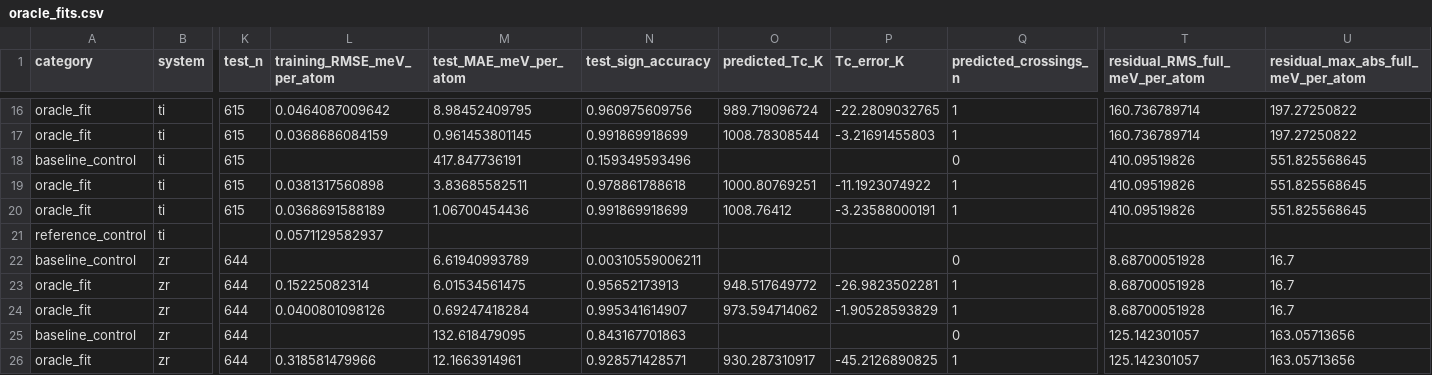
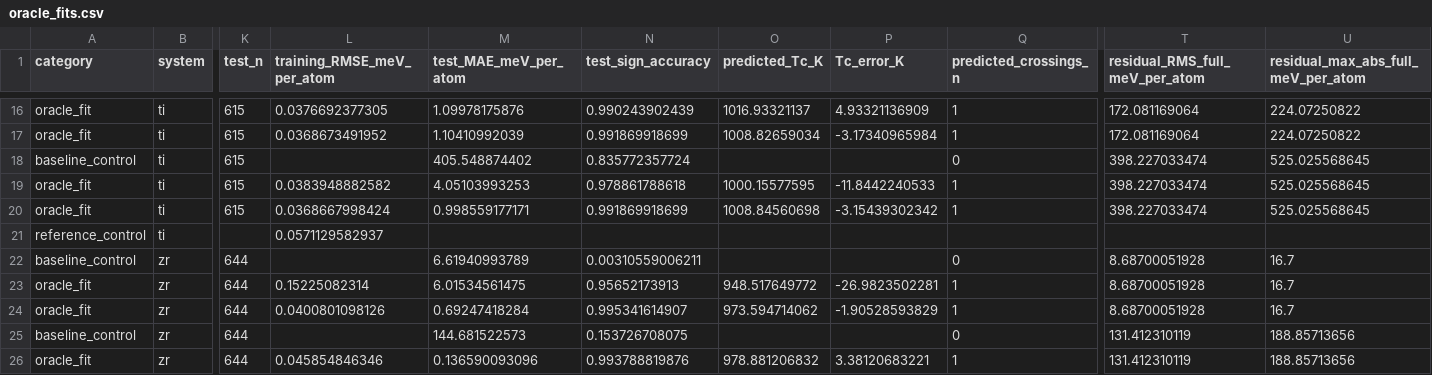
Before and after one commit to zirenjin/fes-bench, a CSV file: result/experiments/residual_oracle/oracle_fits.csv, drawn as a sheet; only a part is shown, gaps mark what is left out; the diff covers the shown part only; the diff names each change by its address in the sheet, - before the commit and + after, or states it on an @@ line.

```diff
--- a/result/experiments/residual_oracle/oracle_fits.csv
+++ b/result/experiments/residual_oracle/oracle_fits.csv
-L16 (training_RMSE_meV_per_atom): 0.0464087009642
+L16 (training_RMSE_meV_per_atom): 0.0376692377305
-M16 (test_MAE_meV_per_atom): 8.98452409795
+M16 (test_MAE_meV_per_atom): 1.09978175876
-N16 (test_sign_accuracy): 0.960975609756
+N16 (test_sign_accuracy): 0.990243902439
-O16 (predicted_Tc_K): 989.719096724
+O16 (predicted_Tc_K): 1016.93321137
-P16 (Tc_error_K): -22.2809032765
+P16 (Tc_error_K): 4.93321136909
-T16:T17 (residual_RMS_full_meV_per_atom): 160.736789714
+T16:T17 (residual_RMS_full_meV_per_atom): 172.081169064
-U16:U17: 197.27250822
+U16:U17: 224.07250822
-L17 (training_RMSE_meV_per_atom): 0.0368686084159
+L17 (training_RMSE_meV_per_atom): 0.0368673491952
-M17 (test_MAE_meV_per_atom): 0.961453801145
+M17 (test_MAE_meV_per_atom): 1.10410992039
-O17 (predicted_Tc_K): 1008.78308544
+O17 (predicted_Tc_K): 1008.82659034
-P17 (Tc_error_K): -3.21691455803
+P17 (Tc_error_K): -3.17340965984
-M18 (test_MAE_meV_per_atom): 417.847736191
+M18 (test_MAE_meV_per_atom): 405.548874402
-N18 (test_sign_accuracy): 0.159349593496
+N18 (test_sign_accuracy): 0.835772357724
-T18:T20 (residual_RMS_full_meV_per_atom): 410.09519826
+T18:T20 (residual_RMS_full_meV_per_atom): 398.227033474
-U18:U20: 551.825568645
+U18:U20: 525.025568645
-L19 (training_RMSE_meV_per_atom): 0.0381317560898
+L19 (training_RMSE_meV_per_atom): 0.0383948882582
-M19 (test_MAE_meV_per_atom): 3.83685582511
+M19 (test_MAE_meV_per_atom): 4.05103993253
-O19 (predicted_Tc_K): 1000.80769251
+O19 (predicted_Tc_K): 1000.15577595
-P19 (Tc_error_K): -11.1923074922
+P19 (Tc_error_K): -11.8442240533
-L20 (training_RMSE_meV_per_atom): 0.0368691588189
+L20 (training_RMSE_meV_per_atom): 0.0368667998424
-M20 (test_MAE_meV_per_atom): 1.06700454436
+M20 (test_MAE_meV_per_atom): 0.998559177171
-O20 (predicted_Tc_K): 1008.76412
+O20 (predicted_Tc_K): 1008.84560698
-P20 (Tc_error_K): -3.23588000191
+P20 (Tc_error_K): -3.15439302342
-M25 (test_MAE_meV_per_atom): 132.618479095
+M25 (test_MAE_meV_per_atom): 144.681522573
-N25 (test_sign_accuracy): 0.843167701863
+N25 (test_sign_accuracy): 0.153726708075
-T25:T26 (residual_RMS_full_meV_per_atom): 125.142301057
+T25:T26 (residual_RMS_full_meV_per_atom): 131.412310119
-U25:U26: 163.05713656
+U25:U26: 188.85713656
-L26 (training_RMSE_meV_per_atom): 0.318581479966
+L26 (training_RMSE_meV_per_atom): 0.045854846346
-M26 (test_MAE_meV_per_atom): 12.1663914961
+M26 (test_MAE_meV_per_atom): 0.136590093096
-N26 (test_sign_accuracy): 0.928571428571
+N26 (test_sign_accuracy): 0.993788819876
-O26 (predicted_Tc_K): 930.287310917
+O26 (predicted_Tc_K): 978.881206832
-P26 (Tc_error_K): -45.2126890825
+P26 (Tc_error_K): 3.38120683221
```
Also changed, not shown: 131 edited cells elsewhere in this file, result/experiments/residual_oracle/delta_E_budget.csv, 5 other files.
